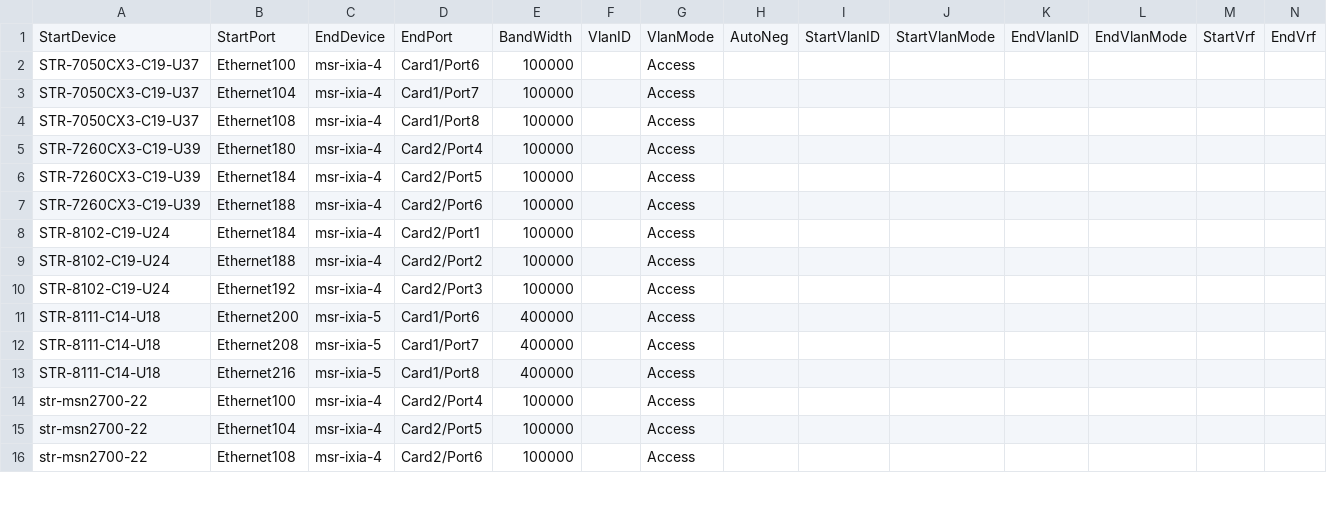
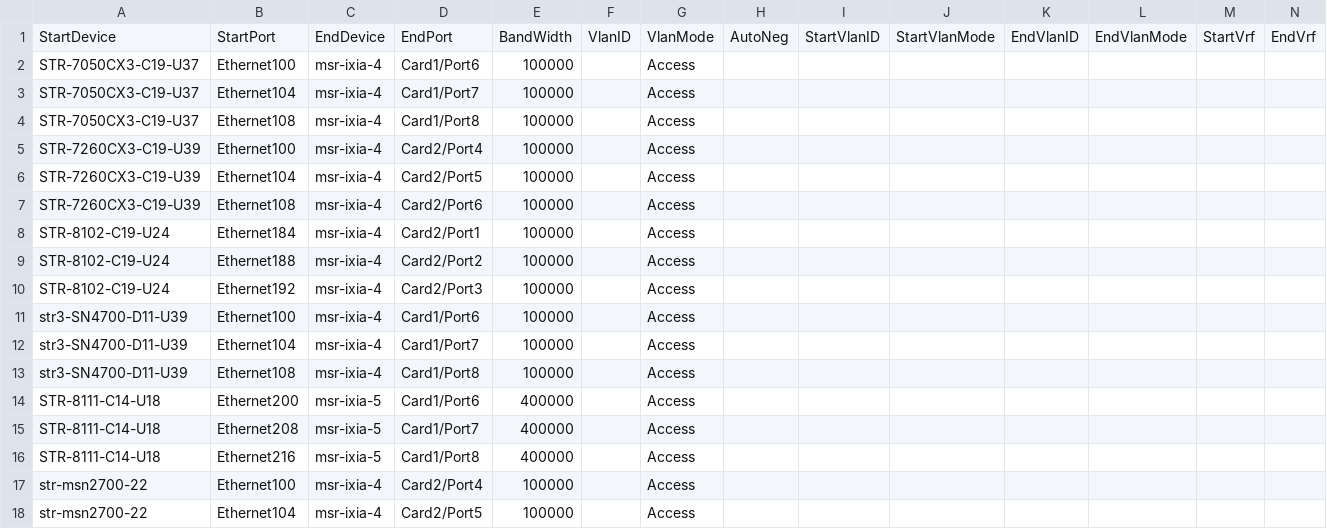
Before and after one commit to lipxu/sonic-mgmt-lipxu-fork, a CSV file: ansible/files/sonic_ixia_links.csv, drawn as a sheet; only a part is shown; the shorter side is filled out with more unchanged rows; rows hold the shown columns only; the diff names each change by its address in the sheet, - before the commit and + after, or states it on an @@ line.

```diff
--- a/ansible/files/sonic_ixia_links.csv
+++ b/ansible/files/sonic_ixia_links.csv
-B5: Ethernet180
+B5: Ethernet100
-B6: Ethernet184
+B6: Ethernet104
-B7: Ethernet188
+B7: Ethernet108
+row 11: str3-SN4700-D11-U39 | Ethernet100 | msr-ixia-4 | Card1/Port6 | 100000 |  | Access
+row 12: str3-SN4700-D11-U39 | Ethernet104 | msr-ixia-4 | Card1/Port7 | 100000 |  | Access
+row 13: str3-SN4700-D11-U39 | Ethernet108 | msr-ixia-4 | Card1/Port8 | 100000 |  | Access
```
Also changed, not shown: ansible/files/sonic_ixia_devices.csv, ansible/files/sonic_str2_devices.csv, 9 other files.
